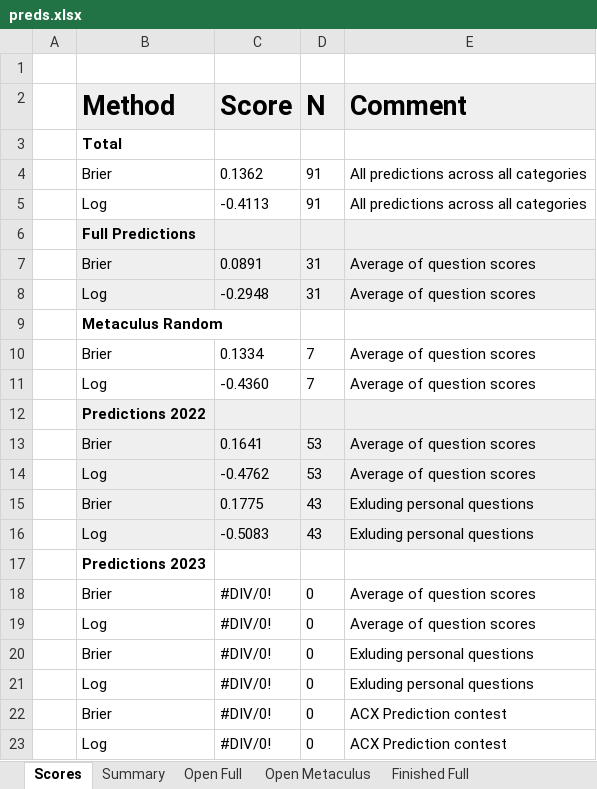
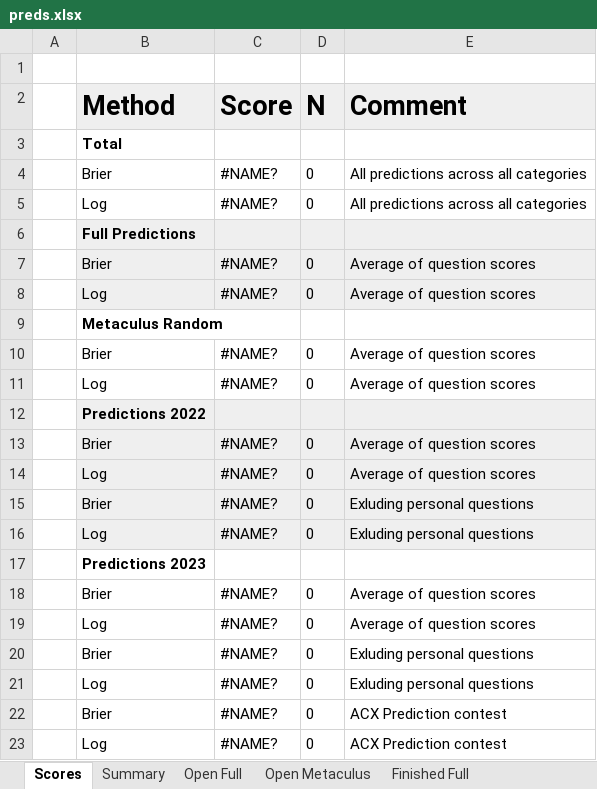
Before and after one commit to bayesmaxx/forecasting_app, an Excel workbook: preds.xlsx, sheet Scores, drawn as a sheet; values as stored, in another font and other column widths than the file's, no borders; charts and pictures not drawn; the diff names each change by its address in the sheet, - before the commit and + after, or states it on an @@ line.

```diff
--- a/preds.xlsx (sheet Scores)
+++ b/preds.xlsx (sheet Scores)
-C4 (Score): 0.1362
+C4 (Score): #NAME?
-D4:D5 (N): 91
+D4:D5 (N): 0
-C5 (Score): -0.4113
+C5 (Score): #NAME?
-C7 (Score): 0.0891
+C7 (Score): #NAME?
-D7:D8 (N): 31
+D7:D8 (N): 0
-C8 (Score): -0.2948
+C8 (Score): #NAME?
-C10 (Score): 0.1334
+C10 (Score): #NAME?
-D10:D11 (N): 7
+D10:D11 (N): 0
-C11 (Score): -0.4360
+C11 (Score): #NAME?
-C13 (Score): 0.1641
+C13 (Score): #NAME?
-D13:D14 (N): 53
+D13:D14 (N): 0
-C14 (Score): -0.4762
+C14 (Score): #NAME?
-C15 (Score): 0.1775
+C15 (Score): #NAME?
-D15:D16 (N): 43
+D15:D16 (N): 0
-C16 (Score): -0.5083
+C16 (Score): #NAME?
-C18:C23 (Score): #DIV/0!
+C18:C23 (Score): #NAME?
```
Also changed, not shown: sheet Open Metaculus, sheet Summary, sheet Finished Full, sheet Finished Metaculus, sheet Predictions 2022, sheet Predictions 2023, 1 more sheet, formulas that keep their value, charts or pictures, 1 other file.
